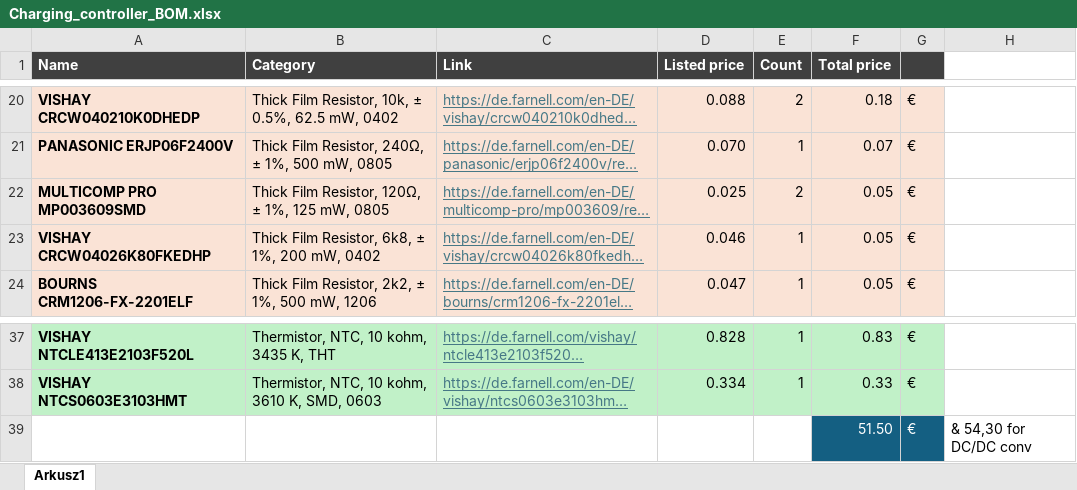
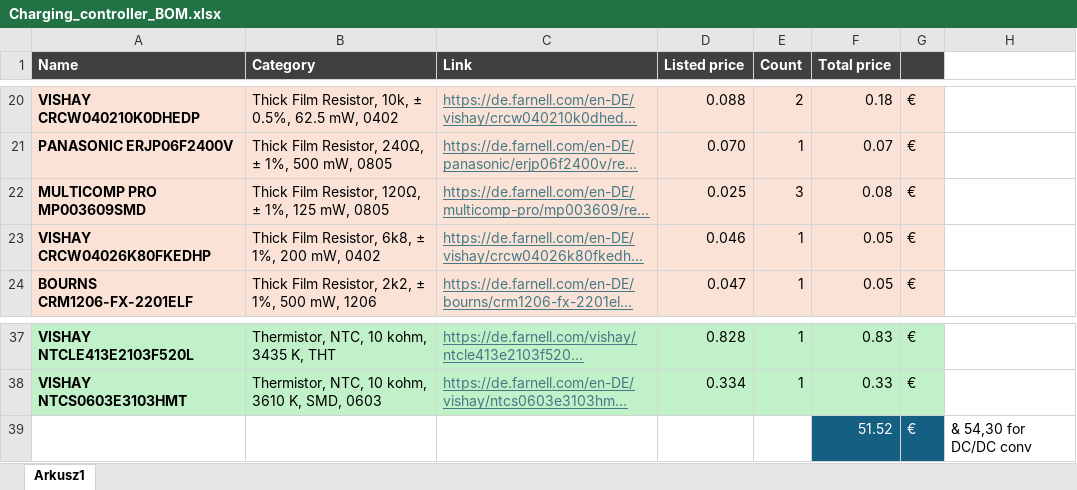
Before and after one commit to rxsio/firo-electronics, an Excel workbook: charging_controller/Hardware/reference/Charging_controller_BOM.xlsx, sheet Arkusz1, drawn as a sheet; only a part is shown, gaps mark what is left out; long unchanged cells end in …; values as stored, in another font and other column widths than the file's, no borders; the diff names each change by its address in the sheet, - before the commit and + after, or states it on an @@ line.

```diff
--- a/charging_controller/Hardware/reference/Charging_controller_BOM.xlsx (sheet Arkusz1)
+++ b/charging_controller/Hardware/reference/Charging_controller_BOM.xlsx (sheet Arkusz1)
-E22 (Count): 2
+E22 (Count): 3
-F22 (Total price): 0.05
+F22 (Total price): 0.08
-F39 (Total price): 51.50
+F39 (Total price): 51.52
```
Also changed, not shown: docking_station/Hardware/reference/Docking_Station_BOM.xlsx, pad_motor_controller/Hardware/reference/PMC_BOM.xlsx, 15 other files.
